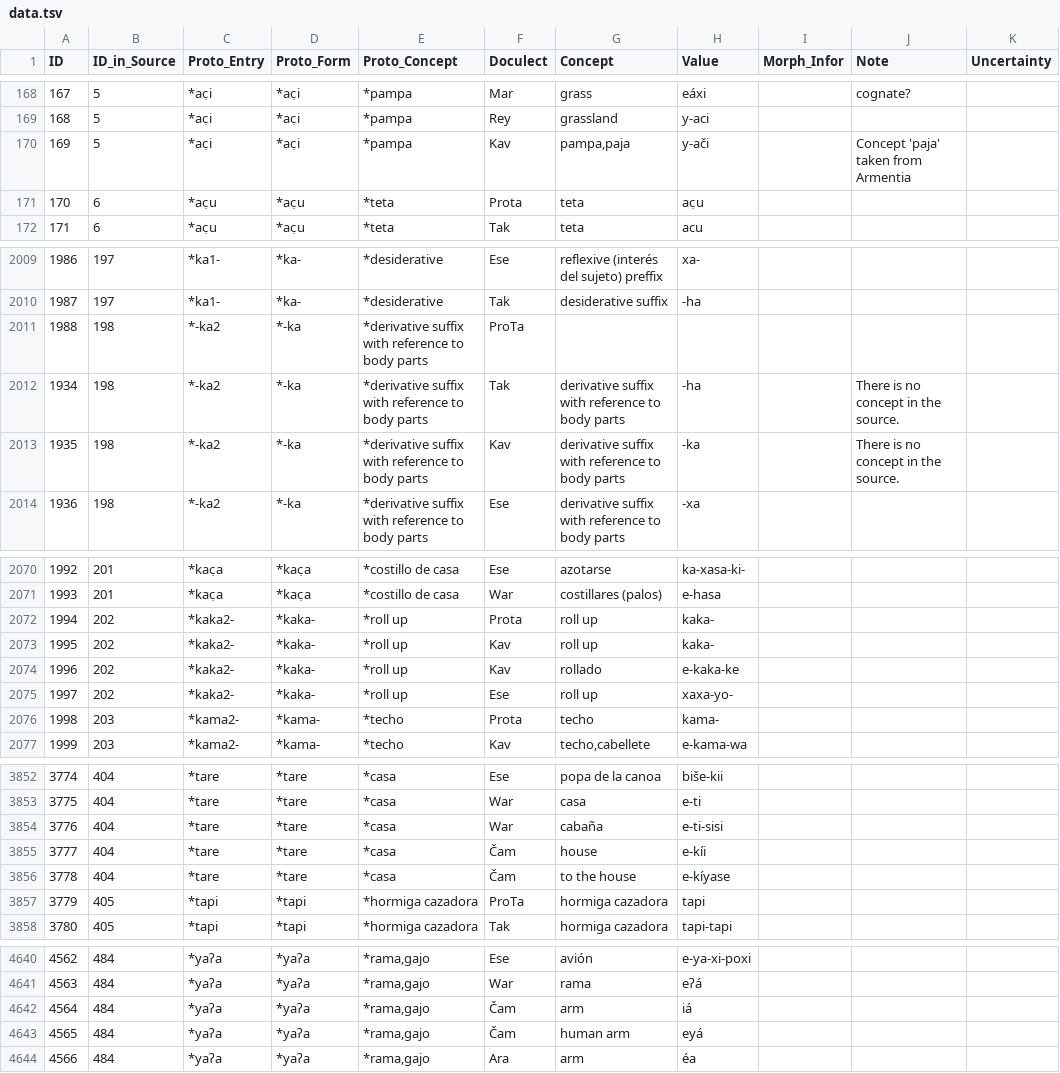
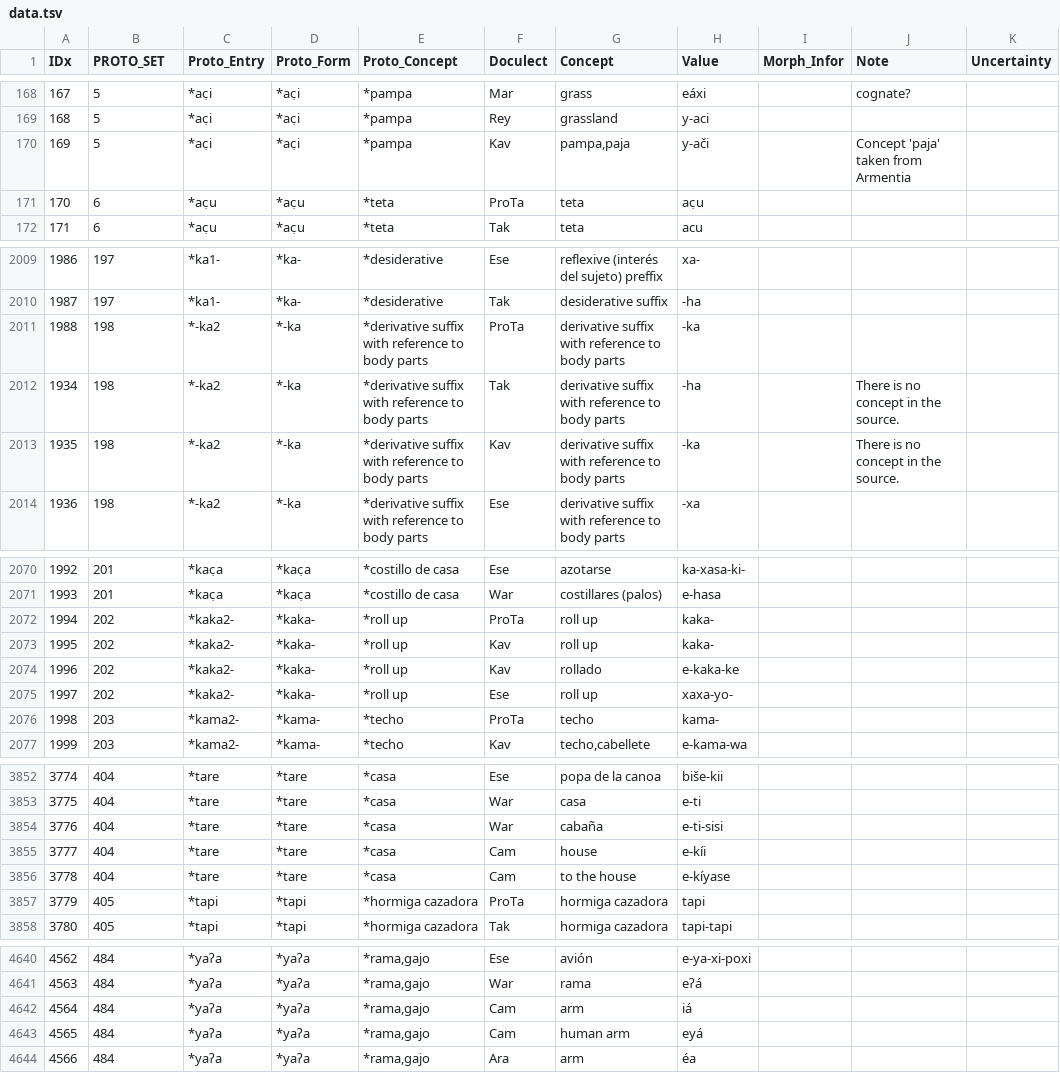
Before and after one commit to pano-takanan-history/girardprototakanan, a TSV file: raw/data.tsv, drawn as a sheet; only a part is shown, gaps mark what is left out; the diff covers the shown part only.

```diff
--- a/raw/data.tsv
+++ b/raw/data.tsv
@@ -1 +1 @@
-ID	ID_in_Source	Proto_Entry	Proto_Form	Proto_Concept	Doculect	Concept	Value	Morph_Infor	Note	Uncertainty
+IDx	PROTO_SET	Proto_Entry	Proto_Form	Proto_Concept	Doculect	Concept	Value	Morph_Infor	Note	Uncertainty
@@ -170,3 +170,3 @@ ID	ID_in_Source	Proto_Entry	Proto_Form	Proto_Concept	Doculect	Concept	Value	Morp
 169	5	*ac̣i	*ac̣i	*pampa	Kav	pampa,paja	y-ači		Concept 'paja' taken from Armentia	
-170	6	*ac̣u	*ac̣u	*teta	Prota	teta	ac̣u			
+170	6	*ac̣u	*ac̣u	*teta	ProTa	teta	ac̣u			
 171	6	*ac̣u	*ac̣u	*teta	Tak	teta	acu			
@@ -2010,3 +2010,3 @@ ID	ID_in_Source	Proto_Entry	Proto_Form	Proto_Concept	Doculect	Concept	Value	Morp
 1987	197	*ka1-	*ka-	*desiderative	Tak	desiderative suffix	-ha			
-1988	198	*-ka2	*-ka	*derivative suffix with reference to body parts	ProTa
+1988	198	*-ka2	*-ka	*derivative suffix with reference to body parts	ProTa	derivative suffix with reference to body parts	-ka			
 1934	198	*-ka2	*-ka	*derivative suffix with reference to body parts	Tak	derivative suffix with reference to body parts	-ha		There is no concept in the source.	
@@ -2071,3 +2071,3 @@ ID	ID_in_Source	Proto_Entry	Proto_Form	Proto_Concept	Doculect	Concept	Value	Morp
 1993	201	*kac̣a	*kac̣a	*costillo de casa	War	costillares (palos)	e-hasa			
-1994	202	*kaka2-	*kaka-	*roll up	Prota	roll up	kaka-			
+1994	202	*kaka2-	*kaka-	*roll up	ProTa	roll up	kaka-			
 1995	202	*kaka2-	*kaka-	*roll up	Kav	roll up	kaka-			
@@ -2075,3 +2075,3 @@ ID	ID_in_Source	Proto_Entry	Proto_Form	Proto_Concept	Doculect	Concept	Value	Morp
 1997	202	*kaka2-	*kaka-	*roll up	Ese	roll up	xaxa-yo-			
-1998	203	*kama2-	*kama-	*techo	Prota	techo	kama-			
+1998	203	*kama2-	*kama-	*techo	ProTa	techo	kama-			
 1999	203	*kama2-	*kama-	*techo	Kav	techo,cabellete	e-kama-wa			
@@ -3854,4 +3854,4 @@ ID	ID_in_Source	Proto_Entry	Proto_Form	Proto_Concept	Doculect	Concept	Value	Morp
 3776	404	*tare	*tare	*casa	War	cabaña	e-ti-sisi			
-3777	404	*tare	*tare	*casa	Čam	house	e-kíi			
-3778	404	*tare	*tare	*casa	Čam	to the house	e-kíyase			
+3777	404	*tare	*tare	*casa	Cam	house	e-kíi			
+3778	404	*tare	*tare	*casa	Cam	to the house	e-kíyase			
 3779	405	*tapi	*tapi	*hormiga cazadora	ProTa	hormiga cazadora	tapi			
@@ -4641,4 +4641,4 @@ ID	ID_in_Source	Proto_Entry	Proto_Form	Proto_Concept	Doculect	Concept	Value	Morp
 4563	484	*yaʔa	*yaʔa	*rama,gajo	War	rama	eʔá			
-4564	484	*yaʔa	*yaʔa	*rama,gajo	Čam	arm	iá			
-4565	484	*yaʔa	*yaʔa	*rama,gajo	Čam	human arm	eyá			
+4564	484	*yaʔa	*yaʔa	*rama,gajo	Cam	arm	iá			
+4565	484	*yaʔa	*yaʔa	*rama,gajo	Cam	human arm	eyá			
 4566	484	*yaʔa	*yaʔa	*rama,gajo	Ara	arm	éa			
```
Also changed, not shown: 33 edited cells elsewhere in this file, etc/languages.tsv, 7 other files.
